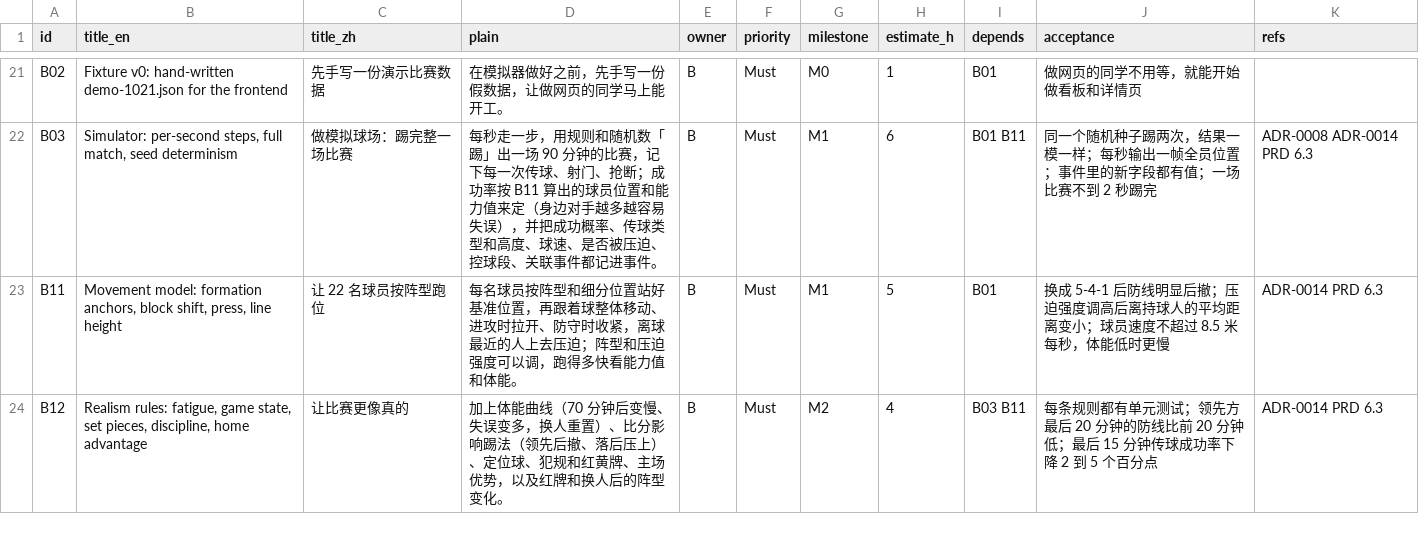
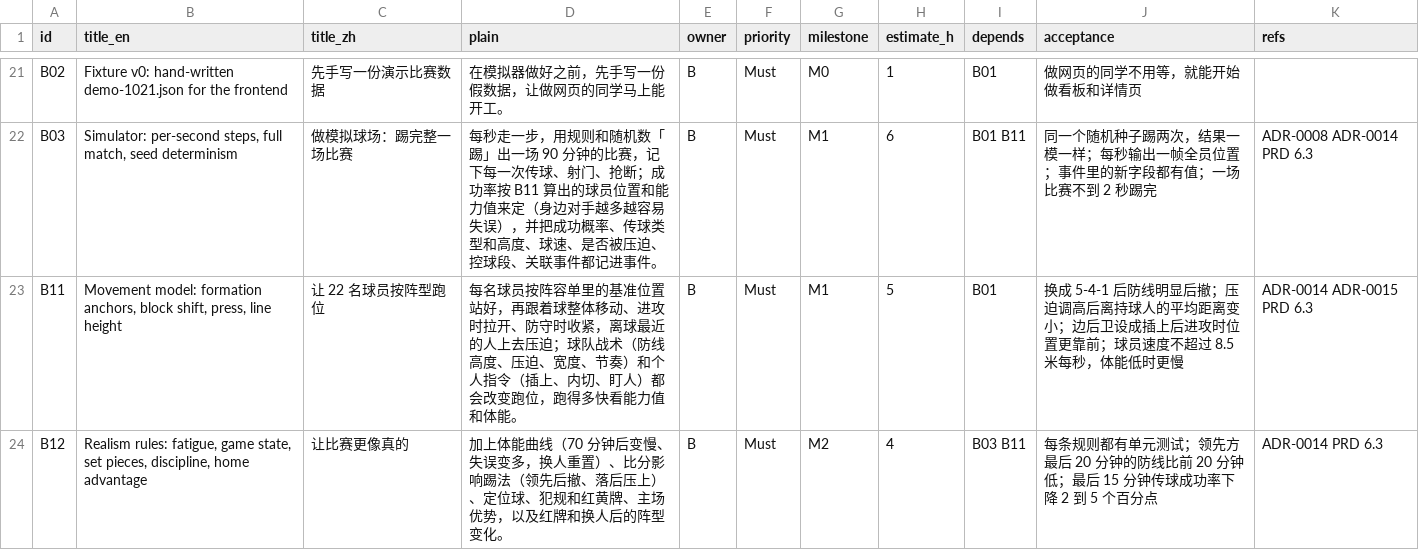
Before and after one commit to neubayarea/Pivot, a CSV file: docs/plan/tasks.csv, drawn as a sheet; only a part is shown, gaps mark what is left out; the diff covers the shown part only.

```diff
--- a/docs/plan/tasks.csv
+++ b/docs/plan/tasks.csv
@@ -22,3 +22,3 @@ B02,Fixture v0: hand-written demo-1021.json for the frontend,先手写一份演
 B03,"Simulator: per-second steps, full match, seed determinism",做模拟球场：踢完整一场比赛,每秒走一步，用规则和随机数「踢」出一场 90 分钟的比赛，记下每一次传球、射门、抢断；成功率按 B11 算出的球员位置和能力值来定（身边对手越多越容易失误），并把成功概率、传球类型和高度、球速、是否被压迫、控球段、关联事件都记进事件。,B,Must,M1,6,B01 B11,同一个随机种子踢两次，结果一模一样；每秒输出一帧全员位置；事件里的新字段都有值；一场比赛不到 2 秒踢完,ADR-0008 ADR-0014 PRD 6.3
-B11,"Movement model: formation anchors, block shift, press, line height",让 22 名球员按阵型跑位,每名球员按阵型和细分位置站好基准位置，再跟着球整体移动、进攻时拉开、防守时收紧，离球最近的人上去压迫；阵型和压迫强度可以调，跑得多快看能力值和体能。,B,Must,M1,5,B01,换成 5-4-1 后防线明显后撤；压迫强度调高后离持球人的平均距离变小；球员速度不超过 8.5 米每秒，体能低时更慢,ADR-0014 PRD 6.3
+B11,"Movement model: formation anchors, block shift, press, line height",让 22 名球员按阵型跑位,每名球员按阵容单里的基准位置站好，再跟着球整体移动、进攻时拉开、防守时收紧，离球最近的人上去压迫；球队战术（防线高度、压迫、宽度、节奏）和个人指令（插上、内切、盯人）都会改变跑位，跑得多快看能力值和体能。,B,Must,M1,5,B01,换成 5-4-1 后防线明显后撤；压迫调高后离持球人的平均距离变小；边后卫设成插上后进攻时位置更靠前；球员速度不超过 8.5 米每秒，体能低时更慢,ADR-0014 ADR-0015 PRD 6.3
 B12,"Realism rules: fatigue, game state, set pieces, discipline, home advantage",让比赛更像真的,加上体能曲线（70 分钟后变慢、失误变多，换人重置）、比分影响踢法（领先后撤、落后压上）、定位球、犯规和红黄牌、主场优势，以及红牌和换人后的阵型变化。,B,Must,M2,4,B03 B11,每条规则都有单元测试；领先方最后 20 分钟的防线比前 20 分钟低；最后 15 分钟传球成功率下降 2 到 5 个百分点,ADR-0014 PRD 6.3
```
Also changed, not shown: 4 added rows elsewhere in this file, 19 other files.
